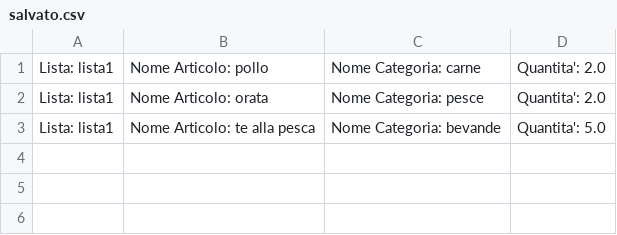
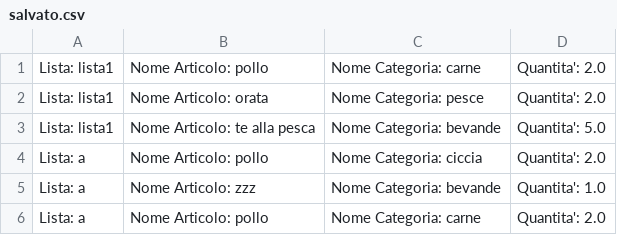
Before and after one commit to gabribur89/listaspesa, a CSV file: salvato.csv, drawn as a sheet.

```diff
--- a/salvato.csv
+++ b/salvato.csv
@@ -3 +3,4 @@ Lista: lista1 ,Nome Articolo: orata,Nome Categoria: pesce,Quantita': 2.0,
 Lista: lista1 ,Nome Articolo: te alla pesca,Nome Categoria: bevande,Quantita': 5.0,
+Lista: a ,Nome Articolo: pollo,Nome Categoria: ciccia,Quantita': 2.0,
+Lista: a ,Nome Articolo: zzz,Nome Categoria: bevande,Quantita': 1.0,
+Lista: a ,Nome Articolo: pollo,Nome Categoria: carne,Quantita': 2.0,
```
Also changed, not shown: 8 other files.
